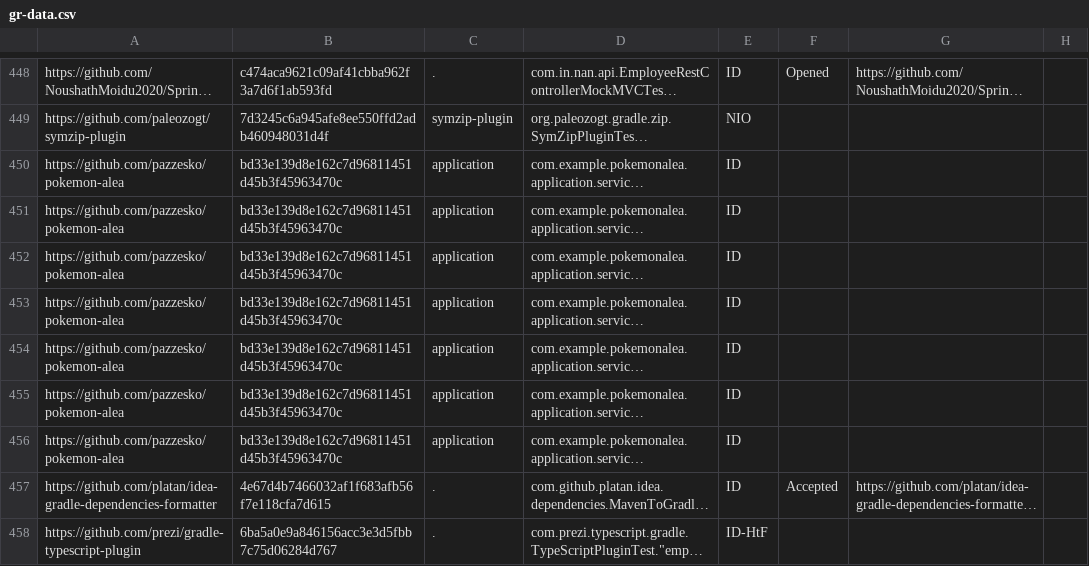
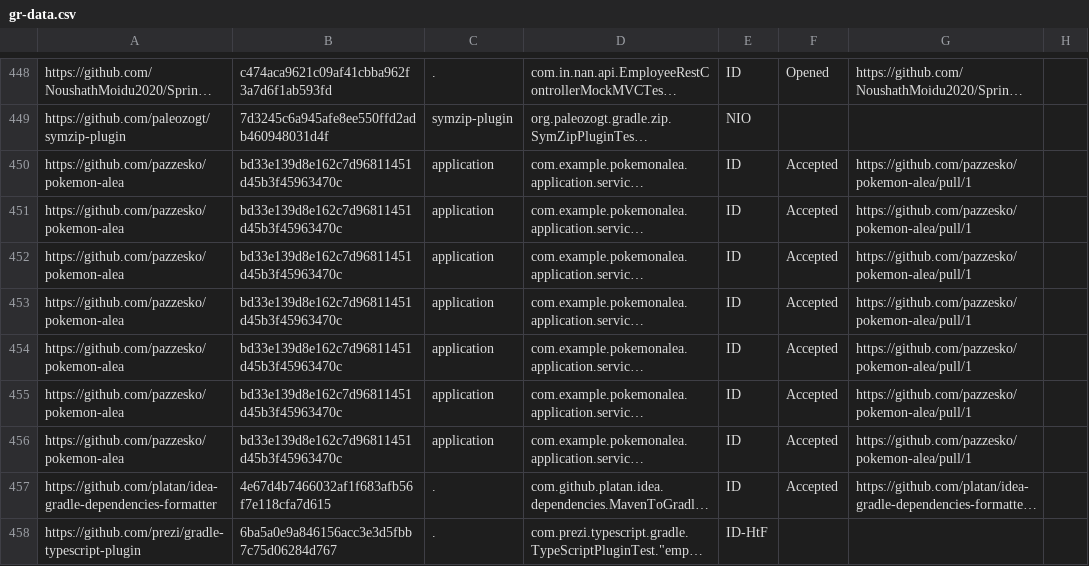
Before and after one commit to wuh3/idoft, a CSV file: gr-data.csv, drawn as a sheet; only a part is shown, gaps mark what is left out; long unchanged cells end in …; the diff names each change by its address in the sheet, - before the commit and + after, or states it on an @@ line.

Commit message:
Opened PR for PokemonControllerTest (#946)
Squash 2 commits

```diff
--- a/gr-data.csv
+++ b/gr-data.csv
-F450:F456: (empty)
+F450:F456: Accepted
-G450:G456: (empty)
+G450:G456: https://github.com/pazzesko/pokemon-alea/pull/1
```
